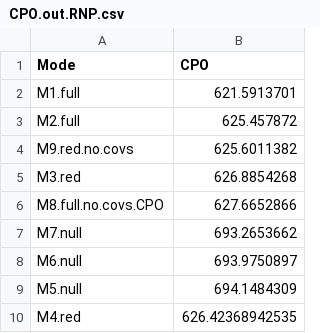
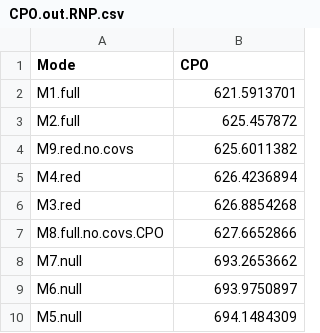
Before and after one commit to bgerber123/multi.state.diel.occupancy.model, a CSV file: RNP Fosa/CPO.out.RNP.csv, drawn as a sheet.

```diff
--- a/RNP Fosa/CPO.out.RNP.csv
+++ b/RNP Fosa/CPO.out.RNP.csv
@@ -4,2 +4,3 @@ M2.full,625.457872
 M9.red.no.covs,625.6011382
+M4.red,626.4236894
 M3.red,626.8854268
@@ -9,2 +10 @@ M6.null,693.9750897
 M5.null,694.1484309
-"M4.red","626.42368942535"
```
Also changed, not shown: 7 other files.
